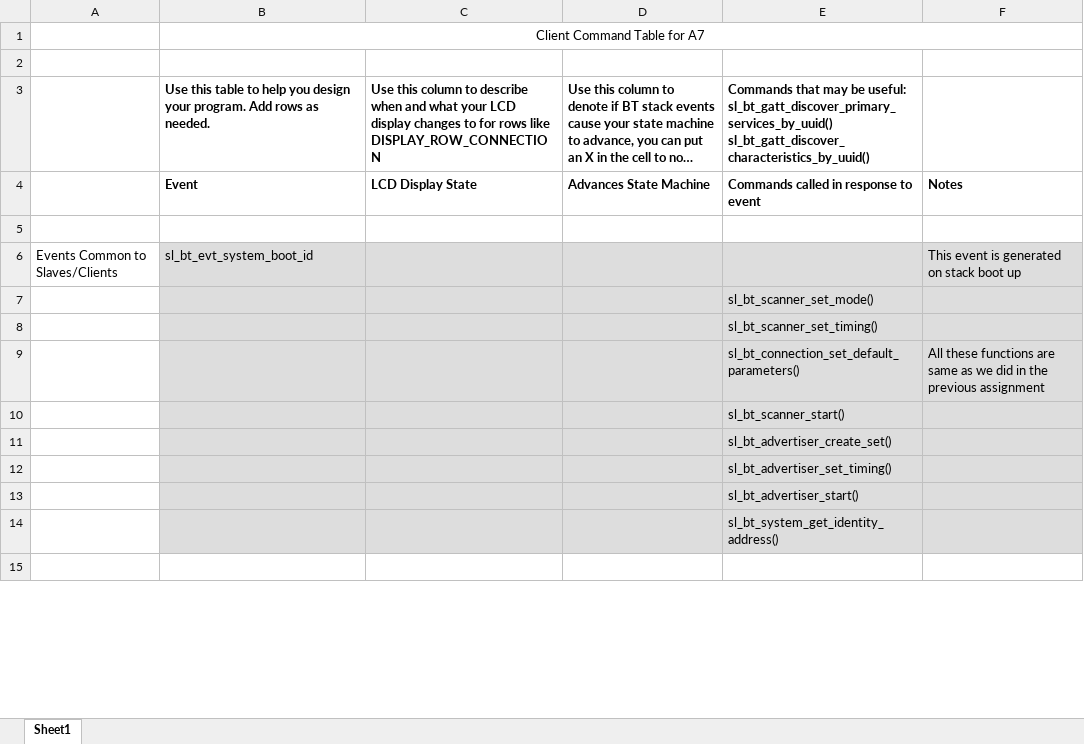
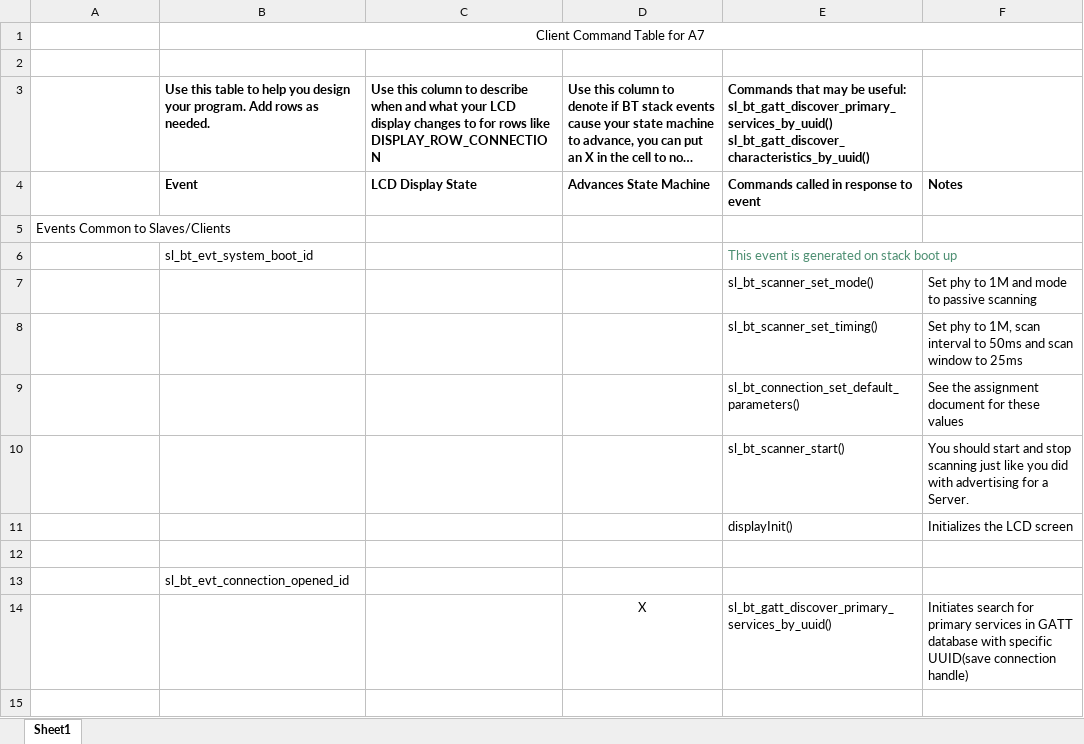
Before and after one commit to shruthi-thallapally/Smart-Vitals, an Excel workbook: questions/Assignment6-ClientCommandTableForA7.xlsx, sheet Sheet1, drawn as a sheet; only a part is shown; long unchanged cells end in …; values as stored, in another font and other column widths than the file's, no borders; charts and pictures not drawn; removed rows and columns are numbered as before the commit, all else as after; the diff covers the shown part only; the diff names each change by its address in the sheet, - before the commit and + after, or states it on an @@ line.

```diff
--- a/questions/Assignment6-ClientCommandTableForA7.xlsx (sheet Sheet1)
+++ b/questions/Assignment6-ClientCommandTableForA7.xlsx (sheet Sheet1)
+row 5: Events Common to Slaves/Clients
+row 6:  | sl_bt_evt_system_boot_id |  |  | This event is generated on stack boot up
+row 7:  |  |  |  | sl_bt_scanner_set_mode() | Set phy to 1M and mode to passive scanning
+row 8:  |  |  |  | sl_bt_scanner_set_timing() | Set phy to 1M, scan interval to 50ms and scan window to 25ms
+row 9:  |  |  |  | sl_bt_connection_set_default_parameters() | See the assignment document for these values
+row 10:  |  |  |  | sl_bt_scanner_start() | You should start and stop scanning just like you did with advertising for a Server.
+row 11:  |  |  |  | displayInit() | Initializes the LCD screen
-row 6: Events Common to Slaves/Clients | sl_bt_evt_system_boot_id |  |  |  | This event is generated on stack boot up
-row 7:  |  |  |  | sl_bt_scanner_set_mode()
-row 8:  |  |  |  | sl_bt_scanner_set_timing()
-row 9:  |  |  |  | sl_bt_connection_set_default_parameters() | All these functions are same as we did in the previous assignment
-row 10:  |  |  |  | sl_bt_scanner_start()
-row 11:  |  |  |  | sl_bt_advertiser_create_set()
-row 12:  |  |  |  | sl_bt_advertiser_set_timing()
-row 13:  |  |  |  | sl_bt_advertiser_start()
-row 14:  |  |  |  | sl_bt_system_get_identity_address()
+row 13:  | sl_bt_evt_connection_opened_id
+row 14:  |  |  | X | sl_bt_gatt_discover_primary_services_by_uuid() | Initiates search for primary services in GATT database with specific UUID(save connection handle)
```
Also changed, not shown: 10 added rows, 10 removed rows, 1 moved row, 8 edited cells and cell formats elsewhere in this sheet, charts or pictures, 12 other files.
